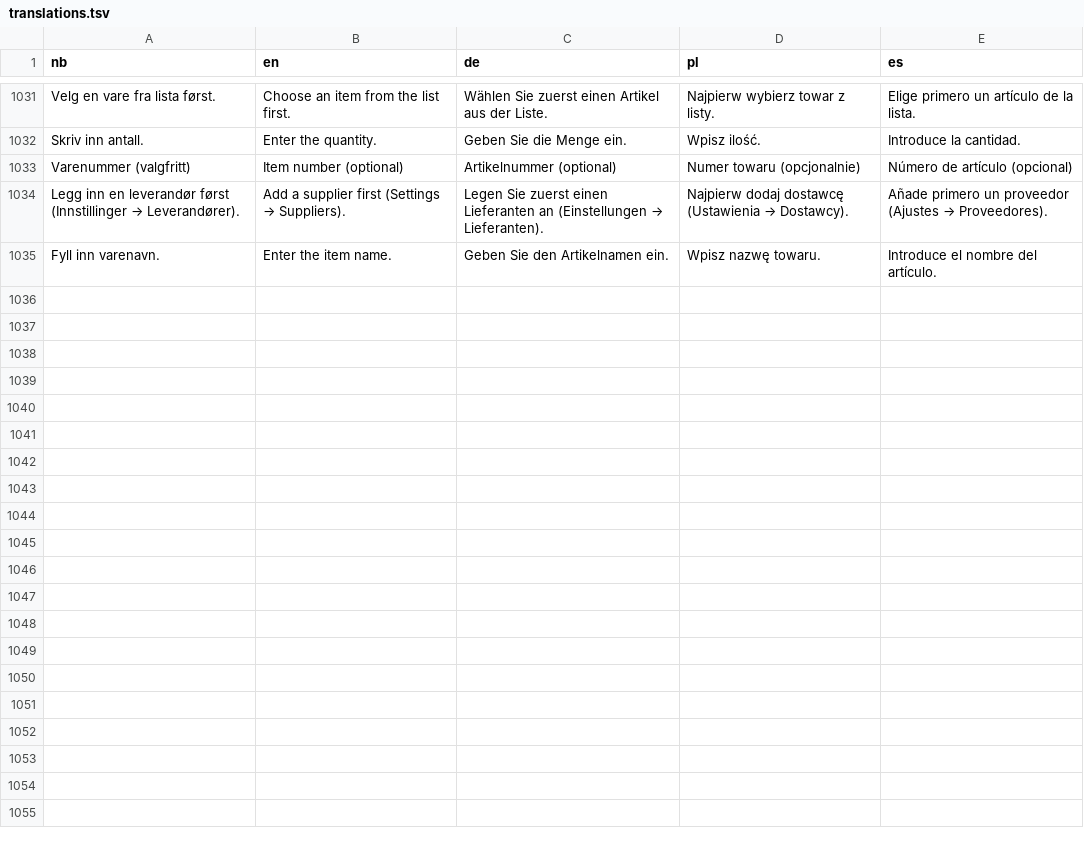
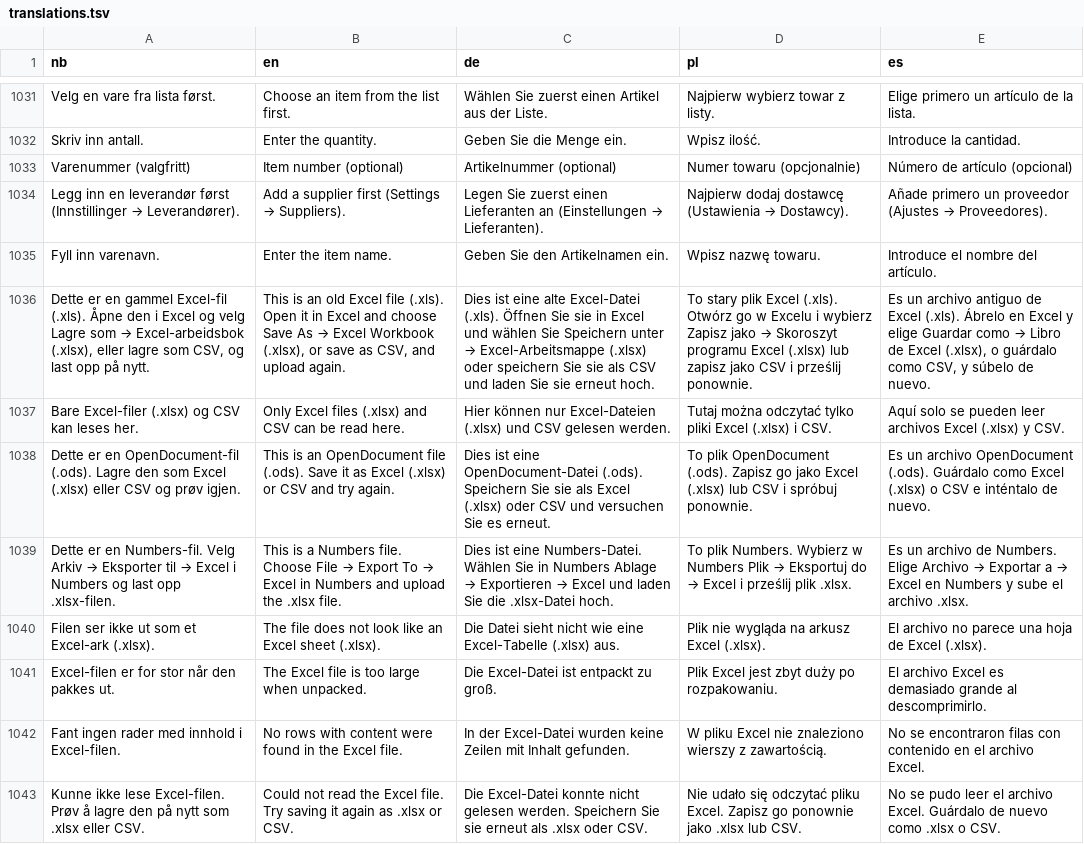
Before and after one commit to capa79/restoq, a TSV file: i18n/translations.tsv, drawn as a sheet; only a part is shown, gaps mark what is left out; the diff names each change by its address in the sheet, - before the commit and + after, or states it on an @@ line.

```diff
--- a/i18n/translations.tsv
+++ b/i18n/translations.tsv
+row 1036: Dette er en gammel Excel-fil (.xls). Åpne den i Excel og velg Lagre som → Excel-arbeidsbok (.xlsx), eller lagre som CSV, og last opp på nytt. | This is an old Excel file (.xls). Open it in Excel and choose Save As → Excel Workbook (.xlsx), or save as CSV, and upload again. | Dies ist eine alte Excel-Datei (.xls). Öffnen Sie sie in Excel und wählen Sie Speichern unter → Excel-Arbeitsmappe (.xlsx) oder speichern Sie sie als CSV und laden Sie sie erneut hoch. | To stary plik Excel (.xls). Otwórz go w Excelu i wybierz Zapisz jako → Skoroszyt programu Excel (.xlsx) lub zapisz jako CSV i prześlij ponownie. | Es un archivo antiguo de Excel (.xls). Ábrelo en Excel y elige Guardar como → Libro de Excel (.xlsx), o guárdalo como CSV, y súbelo de nuevo.
+row 1037: Bare Excel-filer (.xlsx) og CSV kan leses her. | Only Excel files (.xlsx) and CSV can be read here. | Hier können nur Excel-Dateien (.xlsx) und CSV gelesen werden. | Tutaj można odczytać tylko pliki Excel (.xlsx) i CSV. | Aquí solo se pueden leer archivos Excel (.xlsx) y CSV.
+row 1038: Dette er en OpenDocument-fil (.ods). Lagre den som Excel (.xlsx) eller CSV og prøv igjen. | This is an OpenDocument file (.ods). Save it as Excel (.xlsx) or CSV and try again. | Dies ist eine OpenDocument-Datei (.ods). Speichern Sie sie als Excel (.xlsx) oder CSV und versuchen Sie es erneut. | To plik OpenDocument (.ods). Zapisz go jako Excel (.xlsx) lub CSV i spróbuj ponownie. | Es un archivo OpenDocument (.ods). Guárdalo como Excel (.xlsx) o CSV e inténtalo de nuevo.
+row 1039: Dette er en Numbers-fil. Velg Arkiv → Eksporter til → Excel i Numbers og last opp .xlsx-filen. | This is a Numbers file. Choose File → Export To → Excel in Numbers and upload the .xlsx file. | Dies ist eine Numbers-Datei. Wählen Sie in Numbers Ablage → Exportieren → Excel und laden Sie die .xlsx-Datei hoch. | To plik Numbers. Wybierz w Numbers Plik → Eksportuj do → Excel i prześlij plik .xlsx. | Es un archivo de Numbers. Elige Archivo → Exportar a → Excel en Numbers y sube el archivo .xlsx.
+row 1040: Filen ser ikke ut som et Excel-ark (.xlsx). | The file does not look like an Excel sheet (.xlsx). | Die Datei sieht nicht wie eine Excel-Tabelle (.xlsx) aus. | Plik nie wygląda na arkusz Excel (.xlsx). | El archivo no parece una hoja de Excel (.xlsx).
+row 1041: Excel-filen er for stor når den pakkes ut. | The Excel file is too large when unpacked. | Die Excel-Datei ist entpackt zu groß. | Plik Excel jest zbyt duży po rozpakowaniu. | El archivo Excel es demasiado grande al descomprimirlo.
+row 1042: Fant ingen rader med innhold i Excel-filen. | No rows with content were found in the Excel file. | In der Excel-Datei wurden keine Zeilen mit Inhalt gefunden. | W pliku Excel nie znaleziono wierszy z zawartością. | No se encontraron filas con contenido en el archivo Excel.
+row 1043: Kunne ikke lese Excel-filen. Prøv å lagre den på nytt som .xlsx eller CSV. | Could not read the Excel file. Try saving it again as .xlsx or CSV. | Die Excel-Datei konnte nicht gelesen werden. Speichern Sie sie erneut als .xlsx oder CSV. | Nie udało się odczytać pliku Excel. Zapisz go ponownie jako .xlsx lub CSV. | No se pudo leer el archivo Excel. Guárdalo de nuevo como .xlsx o CSV.
```
Also changed, not shown: 9 other files.
